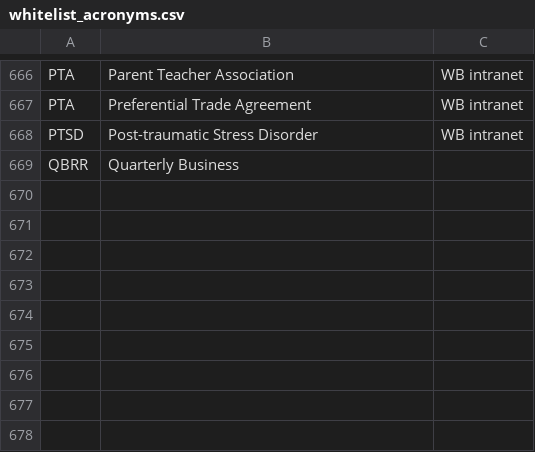
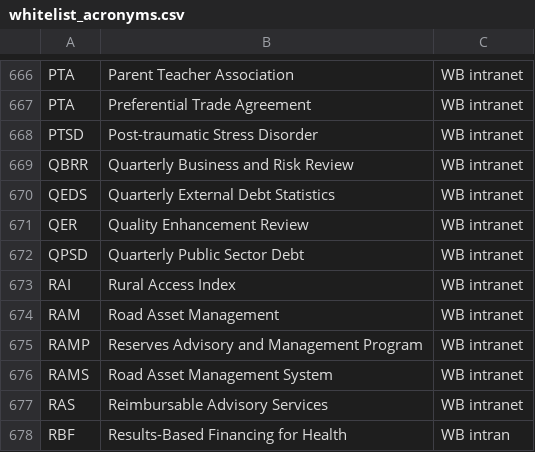
Before and after one commit to Matheusoz/el-processing-tools-wb, a CSV file: data/whitelists/whitelists/whitelist_acronyms.csv, drawn as a sheet; only a part is shown, gaps mark what is left out.

Commit message:
More whitespace fixes

```diff
--- a/data/whitelists/whitelists/whitelist_acronyms.csv
+++ b/data/whitelists/whitelists/whitelist_acronyms.csv
@@ -668,2 +668,11 @@ PTA, Preferential Trade Agreement,WB intranet
 PTSD, Post-traumatic Stress Disorder,WB intranet
-QBRR, Quarterly Business
+QBRR, Quarterly Business and Risk Review,WB intranet
+QEDS, Quarterly External Debt Statistics,WB intranet
+QER, Quality Enhancement Review,WB intranet
+QPSD, Quarterly Public Sector Debt,WB intranet
+RAI, Rural Access Index,WB intranet
+RAM, Road Asset Management,WB intranet
+RAMP, Reserves Advisory and Management Program,WB intranet
+RAMS, Road Asset Management System,WB intranet
+RAS, Reimbursable Advisory Services,WB intranet
+RBF, Results-Based Financing for Health,WB intran
```
